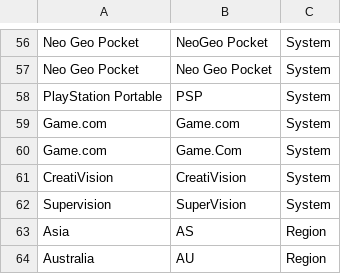
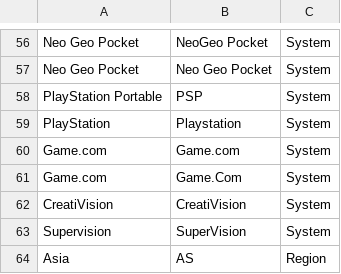
Before and after one commit to larrykoubiak/gamedbpython, a CSV file: Scrapers/synonyms.csv, drawn as a sheet; only a part is shown, gaps mark what is left out; the shorter side is filled out with more unchanged rows.

Commit message:
Add Redump in getReleaseGroup + Synonym Sony PS

```diff
--- a/Scrapers/synonyms.csv
+++ b/Scrapers/synonyms.csv
@@ -58,2 +58,3 @@ Neo Geo Pocket,Neo Geo Pocket,System
 PlayStation Portable,PSP,System
+PlayStation,Playstation,System
 Game.com,Game.com,System
```
Also changed, not shown: 2 other files.
